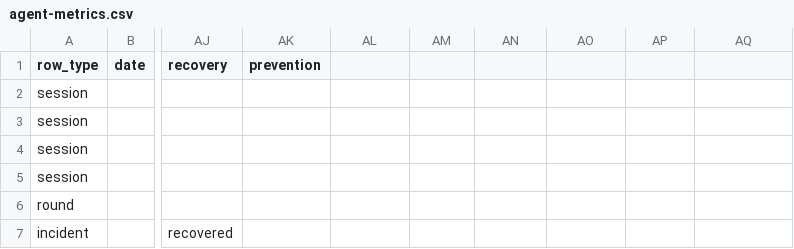
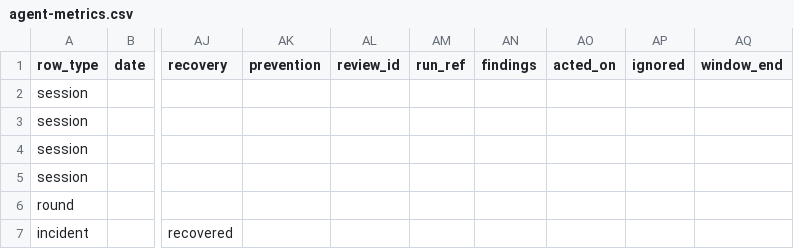
Before and after one commit to bondo/listicles2, a CSV file: docs/agent-metrics.csv, drawn as a sheet; only a part is shown, gaps mark what is left out; the diff names each change by its address in the sheet, - before the commit and + after, or states it on an @@ line.

```diff
--- a/docs/agent-metrics.csv
+++ b/docs/agent-metrics.csv
-AL1: (empty)
+AL1: review_id
-AM1: (empty)
+AM1: run_ref
-AN1: (empty)
+AN1: findings
-AO1: (empty)
+AO1: acted_on
-AP1: (empty)
+AP1: ignored
-AQ1: (empty)
+AQ1: window_end
```
Also changed, not shown: 2 other files.
